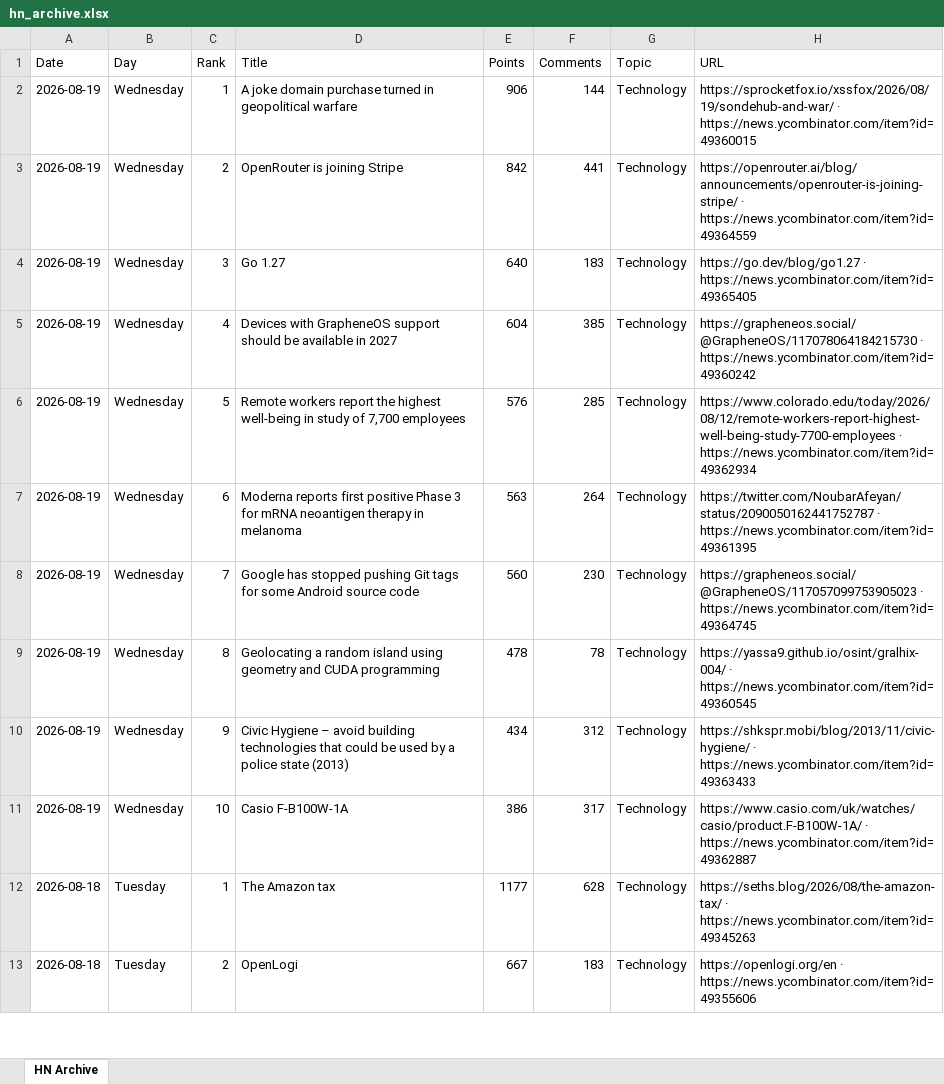
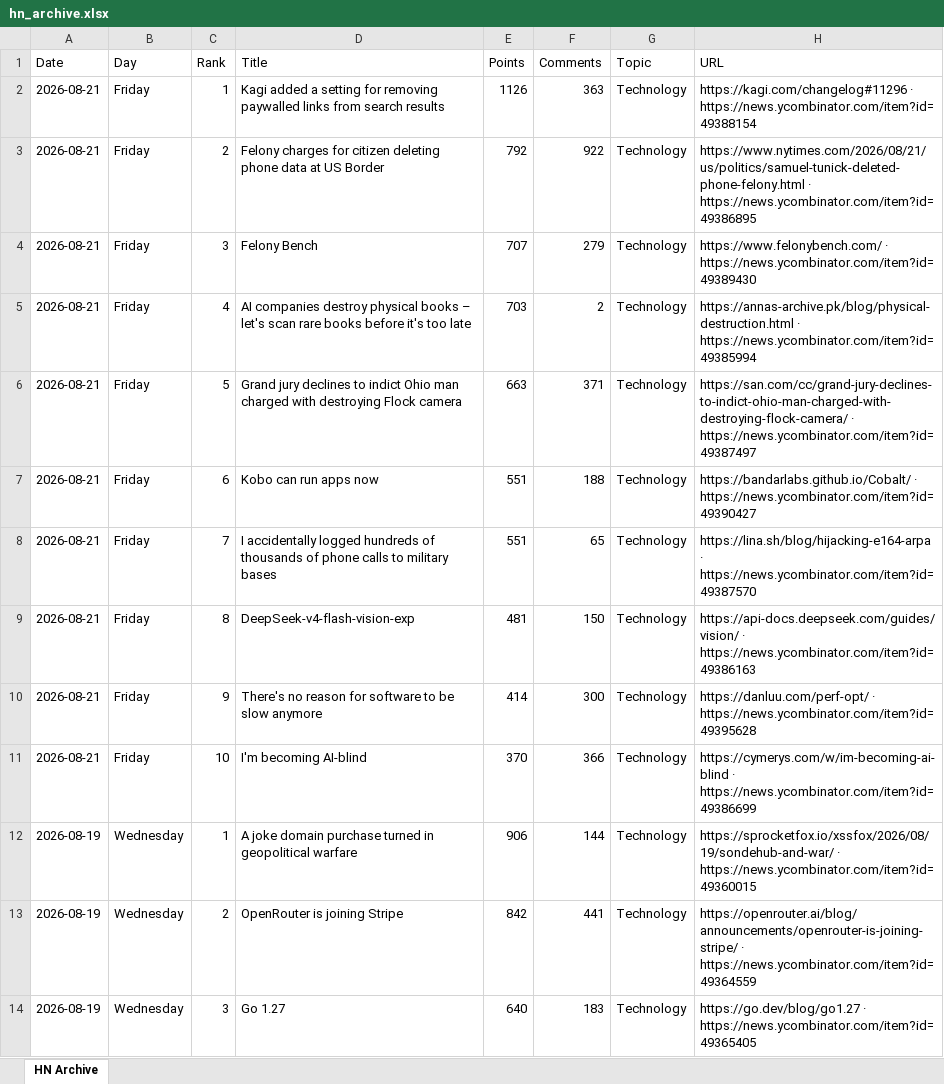
Before and after one commit to hankang156-eng/daily-digest, an Excel workbook: data/hn/hn_archive.xlsx, sheet HN Archive, drawn as a sheet; only a part is shown; the shorter side is filled out with more unchanged rows; values as stored, in another font and other column widths than the file's, no borders; the diff names each change by its address in the sheet, - before the commit and + after, or states it on an @@ line.

```diff
--- a/data/hn/hn_archive.xlsx (sheet HN Archive)
+++ b/data/hn/hn_archive.xlsx (sheet HN Archive)
+row 2: 2026-08-21 | Friday | 1 | Kagi added a setting for removing paywalled links from search results | 1126 | 363 | Technology | https://kagi.com/changelog#11296 · https://news.ycombinator.com/item?id=49388154
+row 3: 2026-08-21 | Friday | 2 | Felony charges for citizen deleting phone data at US Border | 792 | 922 | Technology | https://www.nytimes.com/2026/08/21/us/politics/samuel-tunick-deleted-phone-felony.html · https://news.ycombinator.com/item?id=49386895
+row 4: 2026-08-21 | Friday | 3 | Felony Bench | 707 | 279 | Technology | https://www.felonybench.com/ · https://news.ycombinator.com/item?id=49389430
+row 5: 2026-08-21 | Friday | 4 | AI companies destroy physical books – let's scan rare books before it's too late | 703 | 2 | Technology | https://annas-archive.pk/blog/physical-destruction.html · https://news.ycombinator.com/item?id=49385994
+row 6: 2026-08-21 | Friday | 5 | Grand jury declines to indict Ohio man charged with destroying Flock camera | 663 | 371 | Technology | https://san.com/cc/grand-jury-declines-to-indict-ohio-man-charged-with-destroying-flock-camera/ · https://news.ycombinator.com/item?id=49387497
+row 7: 2026-08-21 | Friday | 6 | Kobo can run apps now | 551 | 188 | Technology | https://bandarlabs.github.io/Cobalt/ · https://news.ycombinator.com/item?id=49390427
+row 8: 2026-08-21 | Friday | 7 | I accidentally logged hundreds of thousands of phone calls to military bases | 551 | 65 | Technology | https://lina.sh/blog/hijacking-e164-arpa · https://news.ycombinator.com/item?id=49387570
+row 9: 2026-08-21 | Friday | 8 | DeepSeek-v4-flash-vision-exp | 481 | 150 | Technology | https://api-docs.deepseek.com/guides/vision/ · https://news.ycombinator.com/item?id=49386163
+row 10: 2026-08-21 | Friday | 9 | There's no reason for software to be slow anymore | 414 | 300 | Technology | https://danluu.com/perf-opt/ · https://news.ycombinator.com/item?id=49395628
+row 11: 2026-08-21 | Friday | 10 | I'm becoming AI-blind | 370 | 366 | Technology | https://cymerys.com/w/im-becoming-ai-blind · https://news.ycombinator.com/item?id=49386699
```
Also changed, not shown: data/digest_archives/dd_archive.xlsx, 9 other files.
